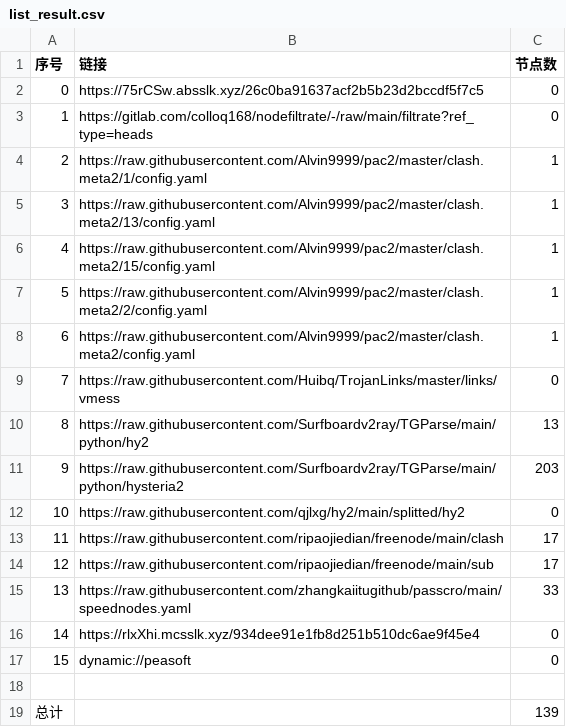
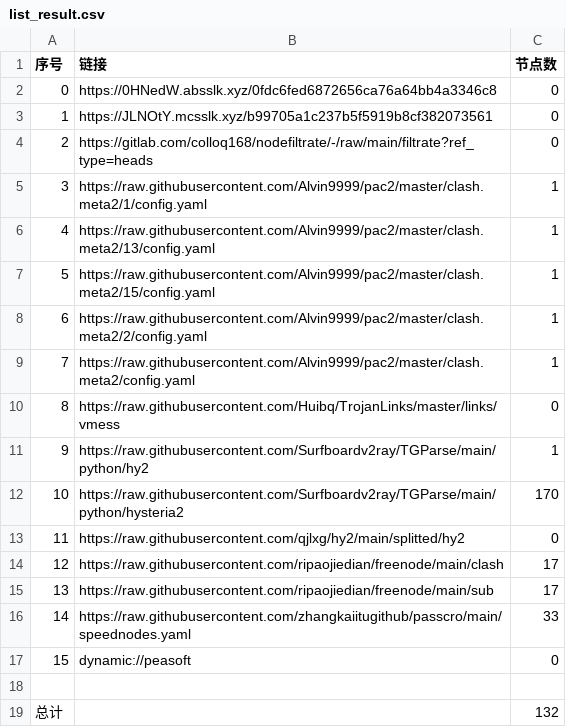
Before and after one commit to aquace/-dl, a CSV file: list_result.csv, drawn as a sheet; removed rows and columns are numbered as before the commit, all else as after; the diff names each change by its address in the sheet, - before the commit and + after, or states it on an @@ line.

```diff
--- a/list_result.csv
+++ b/list_result.csv
+row 2: 0 | https://0HNedW.absslk.xyz/0fdc6fed6872656ca76a64bb4a3346c8 | 0
@@ column A (序号) renumbered between rows 3 and 16 @@
-B3 (链接): https://75rCSw.absslk.xyz/26c0ba91637acf2b5b23d2bccdf5f7c5
+B3 (链接): https://JLNOtY.mcsslk.xyz/b99705a1c237b5f5919b8cf382073561
-C11 (节点数): 13
+C11 (节点数): 1
-C12 (节点数): 203
+C12 (节点数): 170
-row 16: 14 | https://rlxXhi.mcsslk.xyz/934dee91e1fb8d251b510dc6ae9f45e4 | 0
-C19 (节点数): 139
+C19 (节点数): 132
```
Also changed, not shown: 23 other files.
